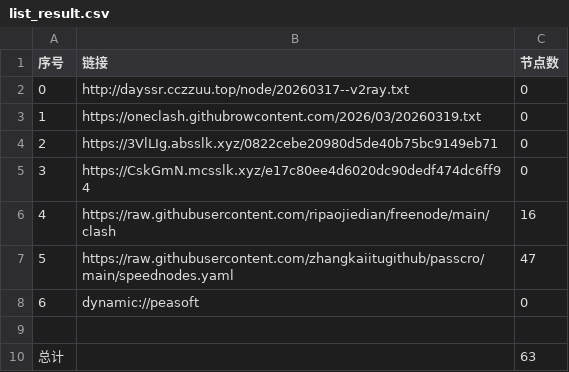
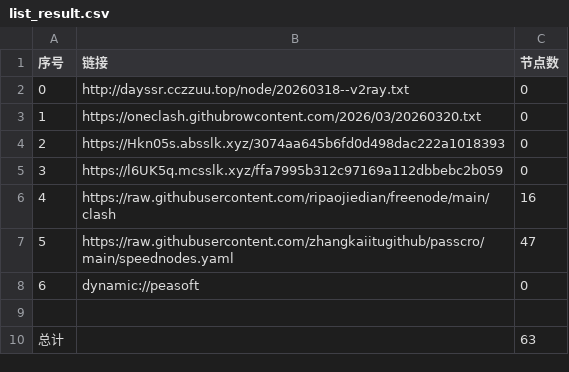
Before and after one commit to obscure1990/AutoMergePublicNodes, a CSV file: list_result.csv, drawn as a sheet.

```diff
--- a/list_result.csv
+++ b/list_result.csv
@@ -1,6 +1,6 @@
 序号,链接,节点数
-0,http://dayssr.cczzuu.top/node/20260317--v2ray.txt,0
-1,https://oneclash.githubrowcontent.com/2026/03/20260319.txt,0
-2,https://3VlLIg.absslk.xyz/0822cebe20980d5de40b75bc9149eb71,0
-3,https://CskGmN.mcsslk.xyz/e17c80ee4d6020dc90dedf474dc6ff94,0
+0,http://dayssr.cczzuu.top/node/20260318--v2ray.txt,0
+1,https://oneclash.githubrowcontent.com/2026/03/20260320.txt,0
+2,https://Hkn05s.absslk.xyz/3074aa645b6fd0d498dac222a1018393,0
+3,https://l6UK5q.mcsslk.xyz/ffa7995b312c97169a112dbbebc2b059,0
 4,https://raw.githubusercontent.com/ripaojiedian/freenode/main/clash,16
```
Also changed, not shown: 3 other files.
